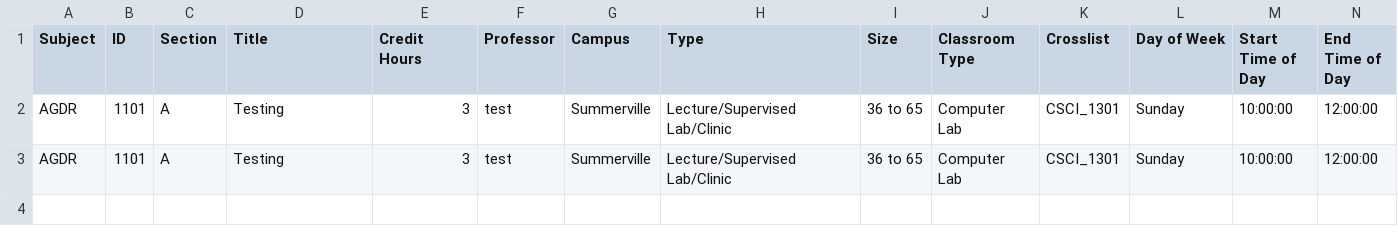
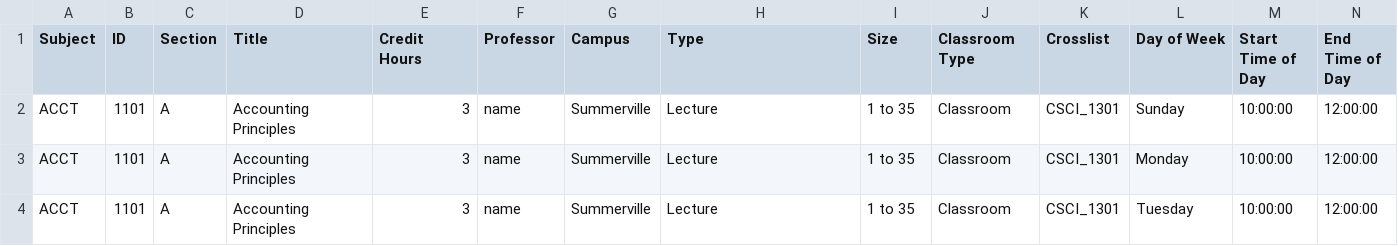
Before and after one commit to glitchgirl/jagunator, a CSV file: JAGS/JAGS/wwwroot/Export/Fall2018.csv, drawn as a sheet.

```diff
--- a/JAGS/JAGS/wwwroot/Export/Fall2018.csv
+++ b/JAGS/JAGS/wwwroot/Export/Fall2018.csv
@@ -1,3 +1,4 @@
 Subject,ID,Section,Title,Credit Hours,Professor,Campus,Type,Size,Classroom Type,Crosslist,Day of Week, Start Time of Day, End Time of Day,
-AGDR,1101,A,Testing,3,test,Summerville,Lecture/Supervised Lab/Clinic,36 to 65,Computer Lab,CSCI_1301,Sunday,10:00:00,12:00:00,
-AGDR,1101,A,Testing,3,test,Summerville,Lecture/Supervised Lab/Clinic,36 to 65,Computer Lab,CSCI_1301,Sunday,10:00:00,12:00:00,
+ACCT,1101,A,Accounting Principles,3,name,Summerville,Lecture,1 to 35,Classroom,CSCI_1301,Sunday,10:00:00,12:00:00,
+ACCT,1101,A,Accounting Principles,3,name,Summerville,Lecture,1 to 35,Classroom,CSCI_1301,Monday,10:00:00,12:00:00,
+ACCT,1101,A,Accounting Principles,3,name,Summerville,Lecture,1 to 35,Classroom,CSCI_1301,Tuesday,10:00:00,12:00:00,
```
Also changed, not shown: JAGS/JAGS/Data/Semesters/Fall2018.csv, 2 other files.
